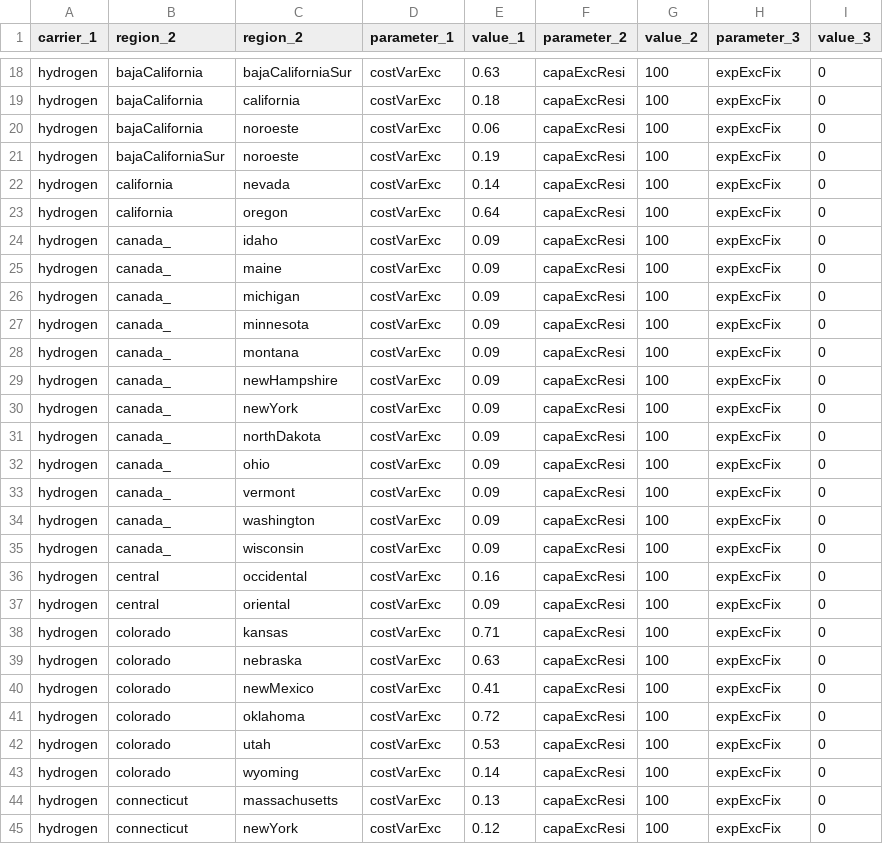
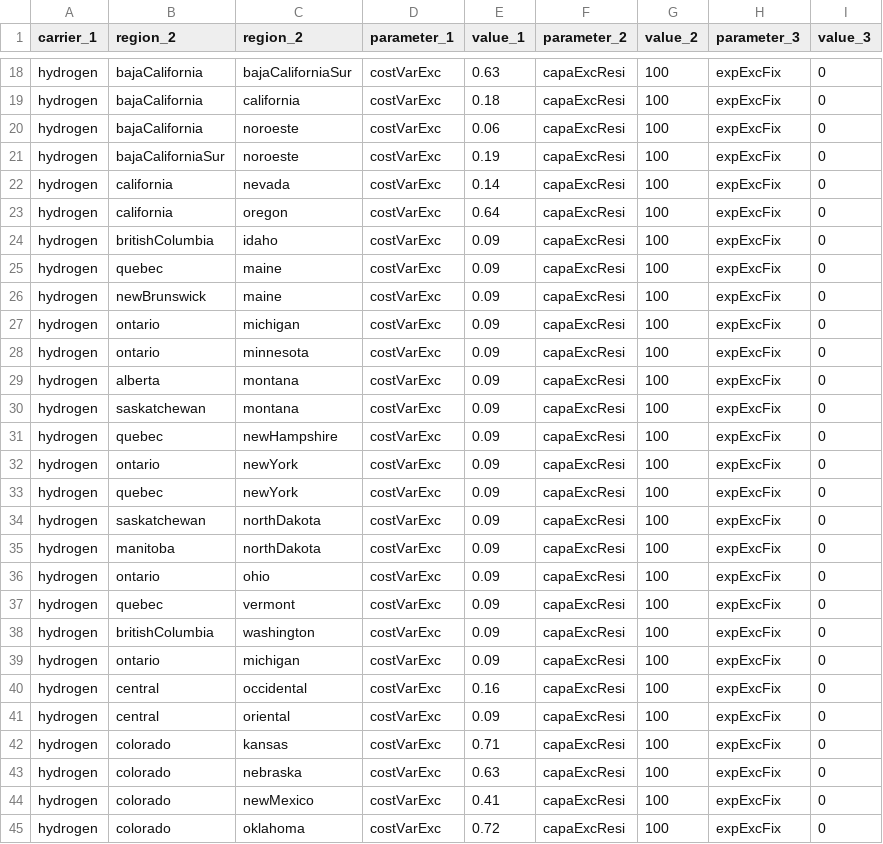
Before and after one commit to leonardgoeke/northAmerica_AnyMOD, a CSV file: modelData/exchange/par_transportH2.csv, drawn as a sheet; only a part is shown, gaps mark what is left out; the shorter side is filled out with more unchanged rows.

```diff
--- a/modelData/exchange/par_transportH2.csv
+++ b/modelData/exchange/par_transportH2.csv
@@ -23,14 +23,18 @@ hydrogen,california,nevada,costVarExc,0.14,capaExcResi,100,expExcFix,0
 hydrogen,california,oregon,costVarExc,0.64,capaExcResi,100,expExcFix,0
-hydrogen,canada_,idaho,costVarExc,0.09,capaExcResi,100,expExcFix,0
-hydrogen,canada_,maine,costVarExc,0.09,capaExcResi,100,expExcFix,0
-hydrogen,canada_,michigan,costVarExc,0.09,capaExcResi,100,expExcFix,0
-hydrogen,canada_,minnesota,costVarExc,0.09,capaExcResi,100,expExcFix,0
-hydrogen,canada_,montana,costVarExc,0.09,capaExcResi,100,expExcFix,0
-hydrogen,canada_,newHampshire,costVarExc,0.09,capaExcResi,100,expExcFix,0
-hydrogen,canada_,newYork,costVarExc,0.09,capaExcResi,100,expExcFix,0
-hydrogen,canada_,northDakota,costVarExc,0.09,capaExcResi,100,expExcFix,0
-hydrogen,canada_,ohio,costVarExc,0.09,capaExcResi,100,expExcFix,0
-hydrogen,canada_,vermont,costVarExc,0.09,capaExcResi,100,expExcFix,0
-hydrogen,canada_,washington,costVarExc,0.09,capaExcResi,100,expExcFix,0
-hydrogen,canada_,wisconsin,costVarExc,0.09,capaExcResi,100,expExcFix,0
+hydrogen,britishColumbia,idaho,costVarExc,0.09,capaExcResi,100,expExcFix,0
+hydrogen,quebec,maine,costVarExc,0.09,capaExcResi,100,expExcFix,0
+hydrogen,newBrunswick,maine,costVarExc,0.09,capaExcResi,100,expExcFix,0
+hydrogen,ontario,michigan,costVarExc,0.09,capaExcResi,100,expExcFix,0
+hydrogen,ontario,minnesota,costVarExc,0.09,capaExcResi,100,expExcFix,0
+hydrogen,alberta,montana,costVarExc,0.09,capaExcResi,100,expExcFix,0
+hydrogen,saskatchewan,montana,costVarExc,0.09,capaExcResi,100,expExcFix,0
+hydrogen,quebec,newHampshire,costVarExc,0.09,capaExcResi,100,expExcFix,0
+hydrogen,ontario,newYork,costVarExc,0.09,capaExcResi,100,expExcFix,0
+hydrogen,quebec,newYork,costVarExc,0.09,capaExcResi,100,expExcFix,0
+hydrogen,saskatchewan,northDakota,costVarExc,0.09,capaExcResi,100,expExcFix,0
+hydrogen,manitoba,northDakota,costVarExc,0.09,capaExcResi,100,expExcFix,0
+hydrogen,ontario,ohio,costVarExc,0.09,capaExcResi,100,expExcFix,0
+hydrogen,quebec,vermont,costVarExc,0.09,capaExcResi,100,expExcFix,0
+hydrogen,britishColumbia,washington,costVarExc,0.09,capaExcResi,100,expExcFix,0
+hydrogen,ontario,michigan,costVarExc,0.09,capaExcResi,100,expExcFix,0
 hydrogen,central,occidental,costVarExc,0.16,capaExcResi,100,expExcFix,0
```
Also changed, not shown: modelData/exchange/par_transportPower.csv, modelData/general/par_demandFreight.csv, 7 other files.
